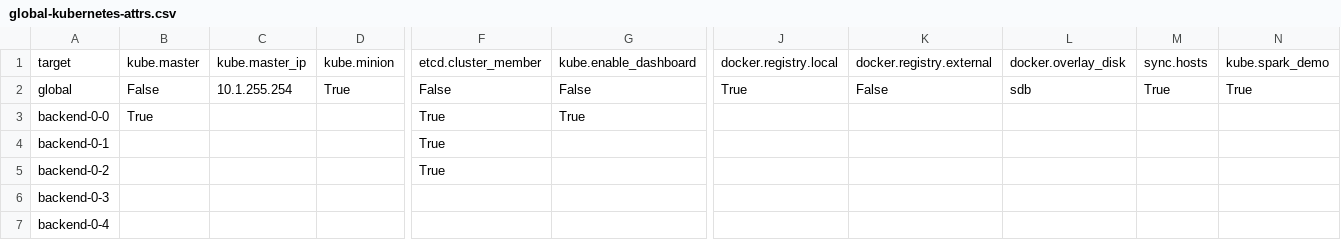
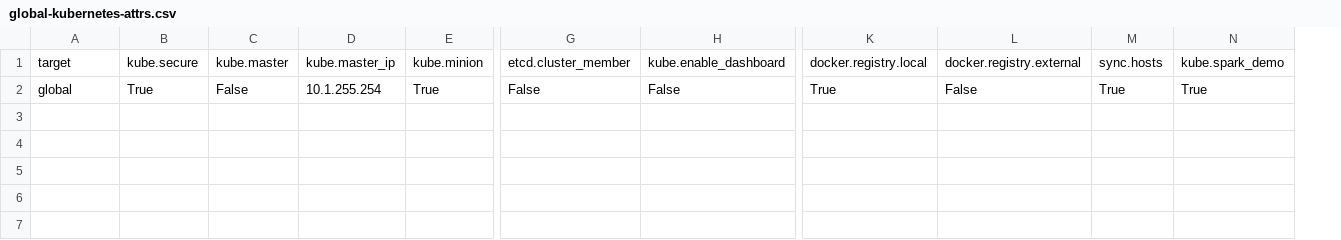
Before and after one commit to AlexxNica/stacki-kubernetes, a CSV file: src/spreadsheets/global-kubernetes-attrs.csv, drawn as a sheet; only a part is shown, gaps mark what is left out; removed rows and columns are numbered as before the commit, all else as after; rows hold the shown columns only; the diff names each change by its address in the sheet, - before the commit and + after, or states it on an @@ line.

Commit message:
Removed easyrsa. Streamlined package tags. Fixed spreadsheets.

```diff
--- a/src/spreadsheets/global-kubernetes-attrs.csv
+++ b/src/spreadsheets/global-kubernetes-attrs.csv
+column B, rows 1-2: kube.secure | True
-column L, rows 1-2: docker.overlay_disk | sdb
-row 3: backend-0-0 | True |  |  | True | True
-row 4: backend-0-1 |  |  |  | True
-row 5: backend-0-2 |  |  |  | True
-row 6: backend-0-3
-row 7: backend-0-4
```
Also changed, not shown: src/spreadsheets/full-kubernetes-attrs.csv, src/spreadsheets/hosts-kubernetes-attrs.csv, 2 other files.
